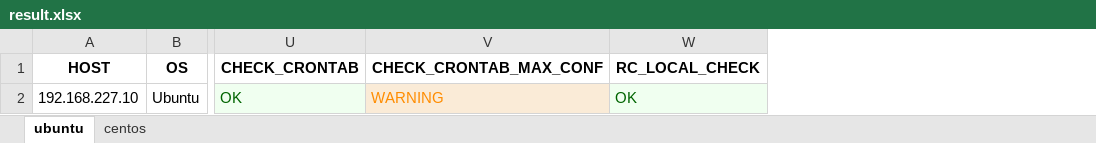
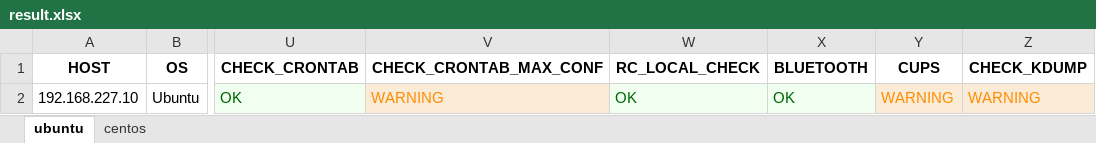
Before and after one commit to hoabeo95/system-tools, an Excel workbook: result.xlsx, sheet ubuntu, drawn as a sheet; only a part is shown, gaps mark what is left out; values as stored, in another font and other column widths than the file's, no borders; the diff names each change by its address in the sheet, - before the commit and + after, or states it on an @@ line.

```diff
--- a/result.xlsx (sheet ubuntu)
+++ b/result.xlsx (sheet ubuntu)
+column X (BLUETOOTH), row 2: OK
+column Y (CUPS), row 2: WARNING
+column Z (CHECK_KDUMP), row 2: WARNING
```
Also changed, not shown: sheet centos, 4 other files.
